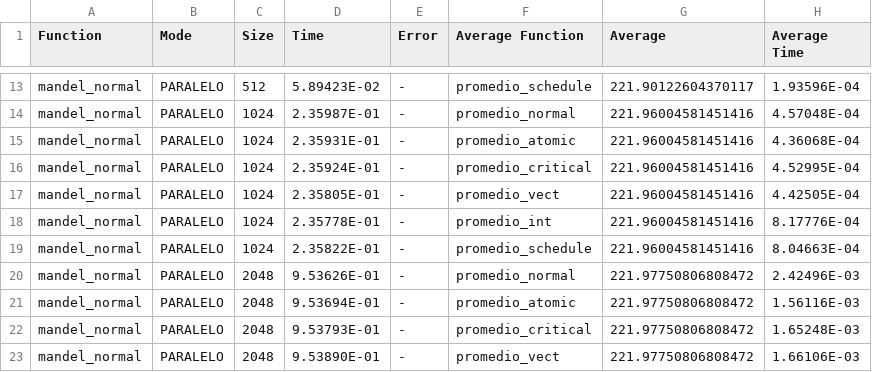
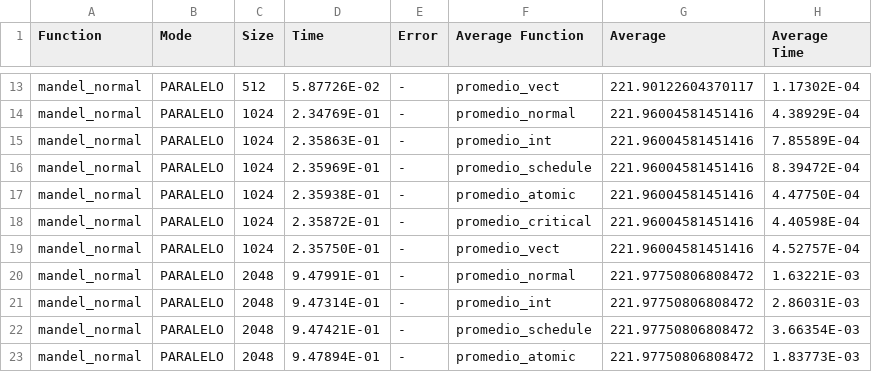
Before and after one commit to miermontoto/PCP, a CSV file: PL/prac10/resultados/prac04/promedio/gpu-promedios1.csv, drawn as a sheet; only a part is shown, gaps mark what is left out; the diff covers the shown part only; the diff names each change by its address in the sheet, - before the commit and + after, or states it on an @@ line.

Commit message:
renew promedios analysis

```diff
--- a/PL/prac10/resultados/prac04/promedio/gpu-promedios1.csv
+++ b/PL/prac10/resultados/prac04/promedio/gpu-promedios1.csv
-D13 (Time): 5.89423E-02
+D13 (Time): 5.87726E-02
-F13 (Average Function): promedio_schedule
+F13 (Average Function): promedio_vect
-H13 (Average Time): 1.93596E-04
+H13 (Average Time): 1.17302E-04
-D14 (Time): 2.35987E-01
+D14 (Time): 2.34769E-01
-H14 (Average Time): 4.57048E-04
+H14 (Average Time): 4.38929E-04
-D15 (Time): 2.35931E-01
+D15 (Time): 2.35863E-01
-F15 (Average Function): promedio_atomic
+F15 (Average Function): promedio_int
-H15 (Average Time): 4.36068E-04
+H15 (Average Time): 7.85589E-04
-D16 (Time): 2.35924E-01
+D16 (Time): 2.35969E-01
-F16 (Average Function): promedio_critical
+F16 (Average Function): promedio_schedule
-H16 (Average Time): 4.52995E-04
+H16 (Average Time): 8.39472E-04
-D17 (Time): 2.35805E-01
+D17 (Time): 2.35938E-01
-F17 (Average Function): promedio_vect
+F17 (Average Function): promedio_atomic
-H17 (Average Time): 4.42505E-04
+H17 (Average Time): 4.47750E-04
-D18 (Time): 2.35778E-01
+D18 (Time): 2.35872E-01
-F18 (Average Function): promedio_int
+F18 (Average Function): promedio_critical
-H18 (Average Time): 8.17776E-04
+H18 (Average Time): 4.40598E-04
-D19 (Time): 2.35822E-01
+D19 (Time): 2.35750E-01
-F19 (Average Function): promedio_schedule
+F19 (Average Function): promedio_vect
-H19 (Average Time): 8.04663E-04
+H19 (Average Time): 4.52757E-04
-D20 (Time): 9.53626E-01
+D20 (Time): 9.47991E-01
-H20 (Average Time): 2.42496E-03
+H20 (Average Time): 1.63221E-03
-D21 (Time): 9.53694E-01
+D21 (Time): 9.47314E-01
-F21 (Average Function): promedio_atomic
+F21 (Average Function): promedio_int
-H21 (Average Time): 1.56116E-03
+H21 (Average Time): 2.86031E-03
-D22 (Time): 9.53793E-01
+D22 (Time): 9.47421E-01
-F22 (Average Function): promedio_critical
+F22 (Average Function): promedio_schedule
-H22 (Average Time): 1.65248E-03
+H22 (Average Time): 3.66354E-03
-D23 (Time): 9.53890E-01
+D23 (Time): 9.47894E-01
-F23 (Average Function): promedio_vect
+F23 (Average Function): promedio_atomic
-H23 (Average Time): 1.66106E-03
+H23 (Average Time): 1.83773E-03
```
Also changed, not shown: 75 edited cells elsewhere in this file, PL/prac10/resultados/prac04/promedio/gpu-promedios2.csv, PL/prac10/resultados/prac04/promedio/gpu-promedios3.csv, 1 other file.
